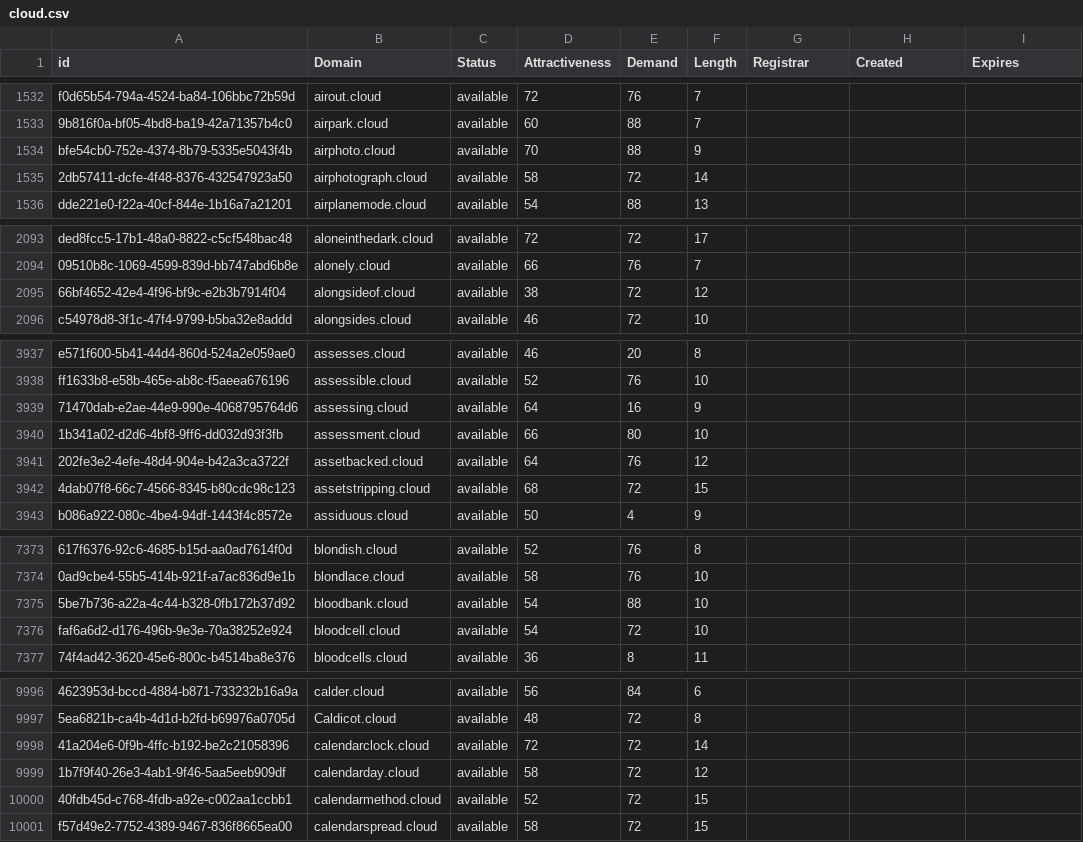
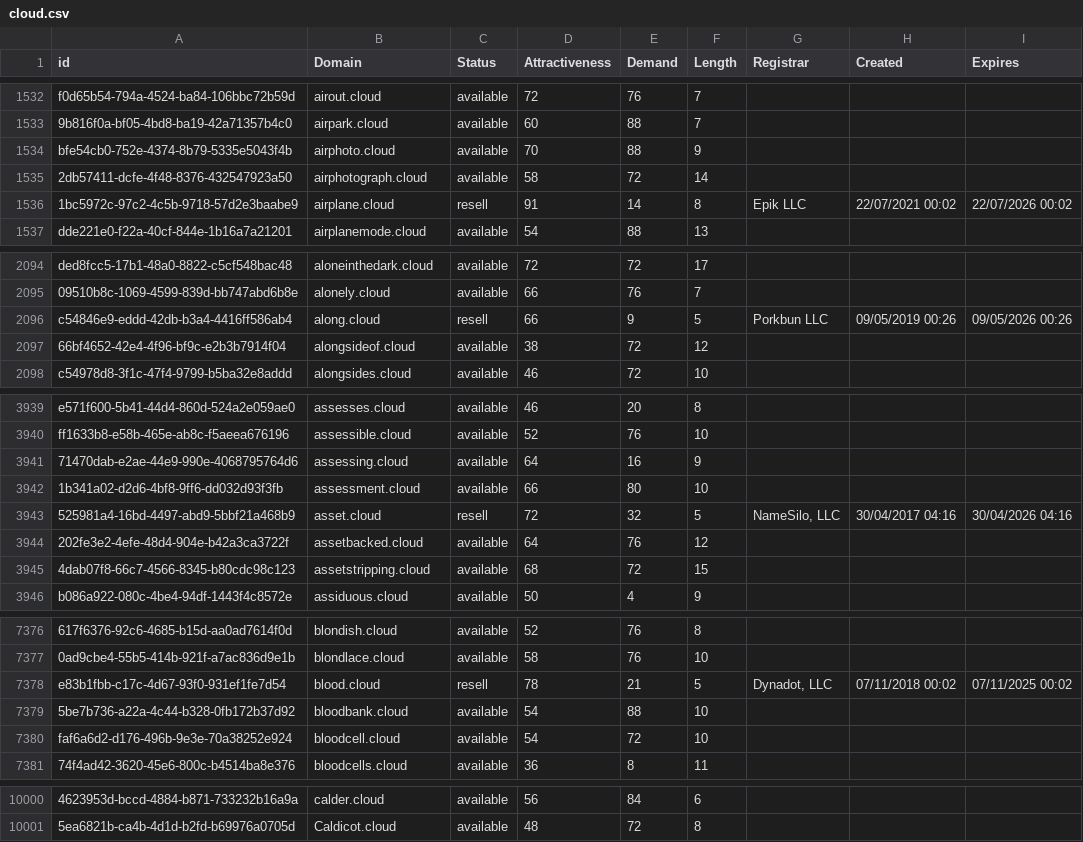
Before and after one commit to UniqueDomains/cloud-oneword-domains, a CSV file: cloud.csv, drawn as a sheet; only a part is shown, gaps mark what is left out; removed rows and columns are numbered as before the commit, all else as after; the diff covers the shown part only; the diff names each change by its address in the sheet, - before the commit and + after, or states it on an @@ line.

Commit message:
Domains update

```diff
--- a/cloud.csv
+++ b/cloud.csv
+row 1536: 1bc5972c-97c2-4c5b-9718-57d2e3baabe9 | airplane.cloud | resell | 91 | 14 | 8 | Epik LLC | 22/07/2021 00:02 | 22/07/2026 00:02
+row 2096: c54846e9-eddd-42db-b3a4-4416ff586ab4 | along.cloud | resell | 66 | 9 | 5 | Porkbun LLC | 09/05/2019 00:26 | 09/05/2026 00:26
+row 3943: 525981a4-16bd-4497-abd9-5bbf21a468b9 | asset.cloud | resell | 72 | 32 | 5 | NameSilo, LLC | 30/04/2017 04:16 | 30/04/2026 04:16
+row 7378: e83b1fbb-c17c-4d67-93f0-931ef1fe7d54 | blood.cloud | resell | 78 | 21 | 5 | Dynadot, LLC | 07/11/2018 00:02 | 07/11/2025 00:02
-row 9998: 41a204e6-0f9b-4ffc-b192-be2c21058396 | calendarclock.cloud | available | 72 | 72 | 14
-row 9999: 1b7f9f40-26e3-4ab1-9f46-5aa5eeb909df | calendarday.cloud | available | 58 | 72 | 12
-row 10000: 40fdb45d-c768-4fdb-a92e-c002aa1ccbb1 | calendarmethod.cloud | available | 52 | 72 | 15
-row 10001: f57d49e2-7752-4389-9467-836f8665ea00 | calendarspread.cloud | available | 58 | 72 | 15
```
Also changed, not shown: 4 edited cells elsewhere in this file, 2 other files.
